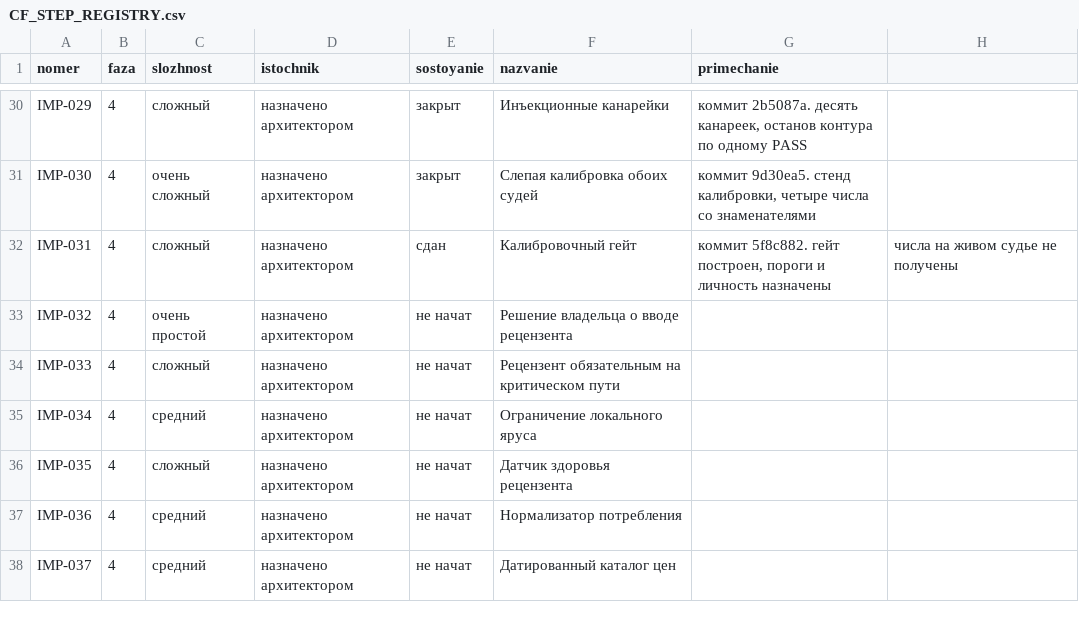
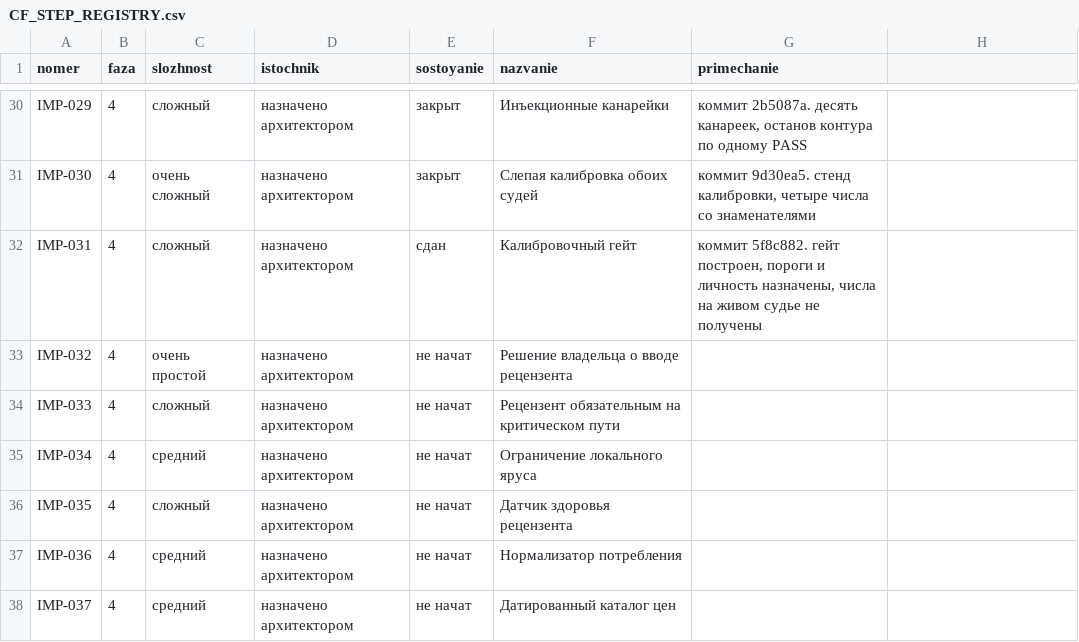
Before and after one commit to lordrubano/coding-factory-pult, a CSV file: registry/CF_STEP_REGISTRY.csv, drawn as a sheet; only a part is shown, gaps mark what is left out.

```diff
--- a/registry/CF_STEP_REGISTRY.csv
+++ b/registry/CF_STEP_REGISTRY.csv
@@ -31,3 +31,3 @@ IMP-029;4;сложный;назначено архитектором;закры
 IMP-030;4;очень сложный;назначено архитектором;закрыт;Слепая калибровка обоих судей;коммит 9d30ea5. стенд калибровки, четыре числа со знаменателями
-IMP-031;4;сложный;назначено архитектором;сдан;Калибровочный гейт;коммит 5f8c882. гейт построен, пороги и личность назначены; числа на живом судье не получены
+IMP-031;4;сложный;назначено архитектором;сдан;Калибровочный гейт;коммит 5f8c882. гейт построен, пороги и личность назначены, числа на живом судье не получены
 IMP-032;4;очень простой;назначено архитектором;не начат;Решение владельца о вводе рецензента;
```
Also changed, not shown: 3 other files.
